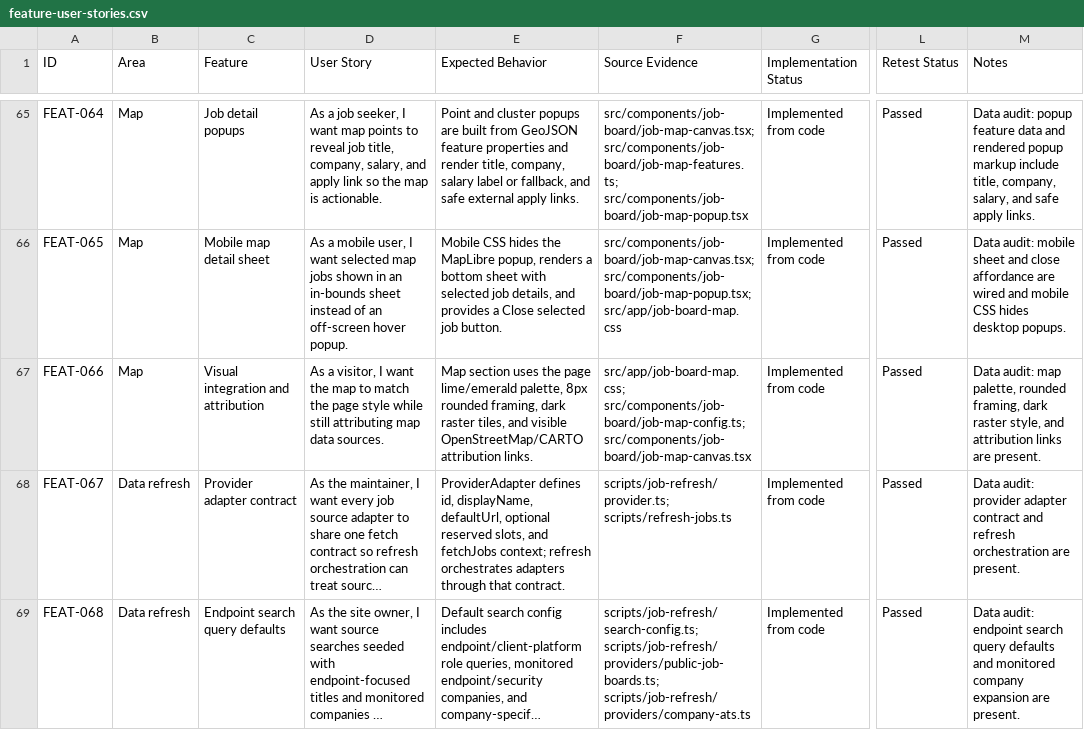
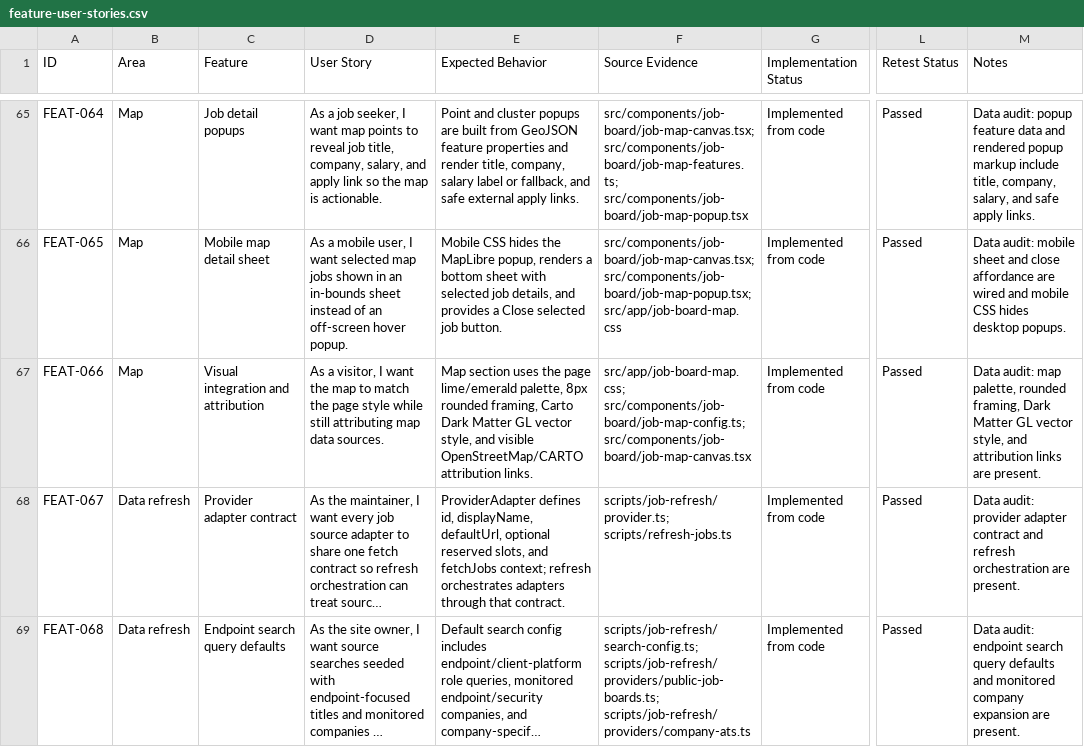
Before and after one commit to jorgeasaurus/EndpointJobs, a CSV file: docs/feature-user-stories.csv, drawn as a sheet; only a part is shown, gaps mark what is left out; long unchanged cells end in …; the diff names each change by its address in the sheet, - before the commit and + after, or states it on an @@ line.

```diff
--- a/docs/feature-user-stories.csv
+++ b/docs/feature-user-stories.csv
-E67 (Expected Behavior): …rounded framing, dark raster tiles, and visible…
+E67 (Expected Behavior): …rounded framing, Carto Dark Matter GL vector style, and visible…
-M67 (Notes): …rounded framing, dark raster style, and…
+M67 (Notes): …rounded framing, Dark Matter GL vector style, and…
```
Also changed, not shown: 7 other files.
